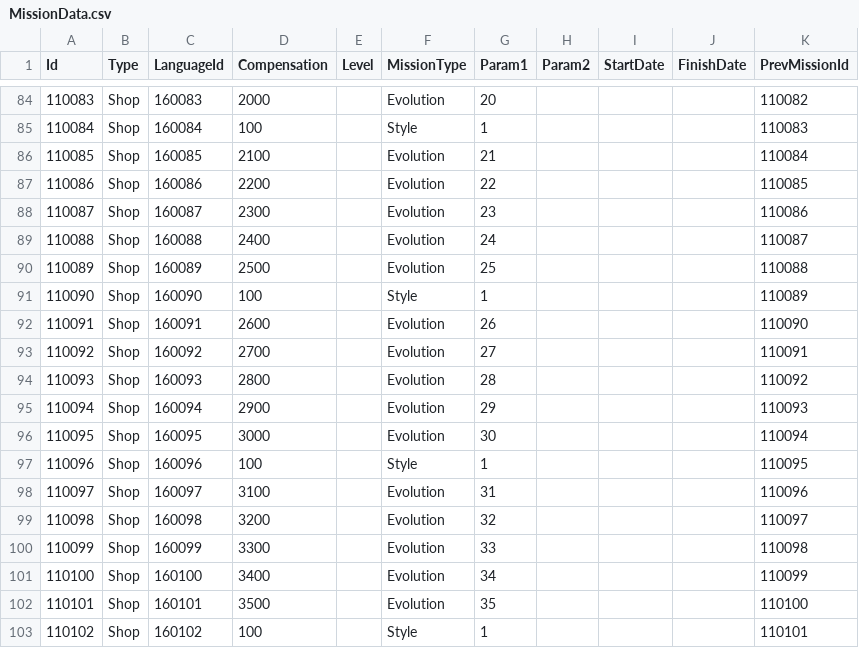
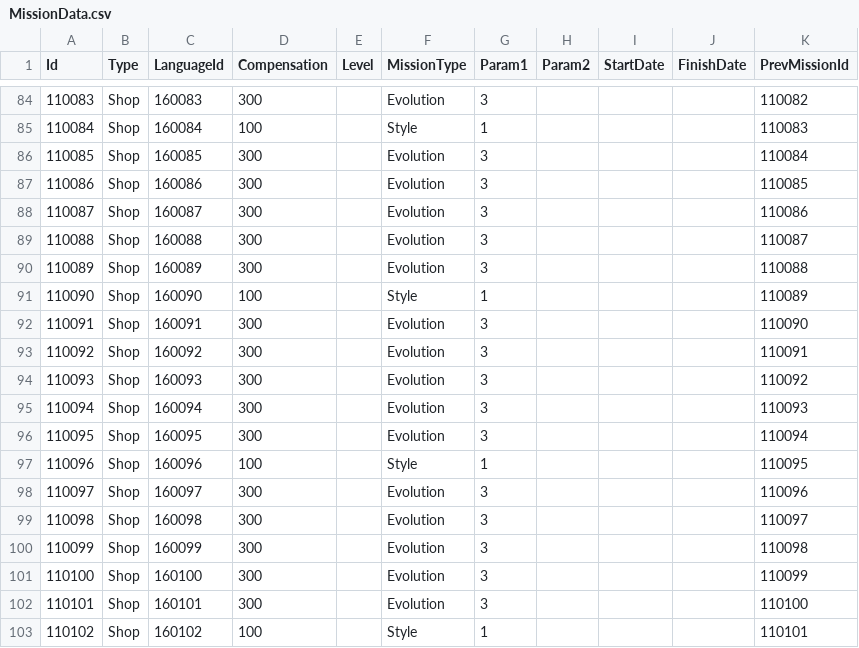
Before and after one commit to TeamCreams/DoodleJump, a CSV file: UIStudy/Assets/@Resources/Data/ExcelData/MissionData.csv, drawn as a sheet; only a part is shown, gaps mark what is left out; the diff covers the shown part only.

```diff
--- a/UIStudy/Assets/@Resources/Data/ExcelData/MissionData.csv
+++ b/UIStudy/Assets/@Resources/Data/ExcelData/MissionData.csv
@@ -84,20 +84,20 @@ Id,Type,LanguageId,Compensation,Level,MissionType,Param1,Param2,StartDate,Finish
-110083,Shop,160083,2000,,Evolution,20,,,,110082
+110083,Shop,160083,300,,Evolution,3,,,,110082
 110084,Shop,160084,100,,Style,1,,,,110083
-110085,Shop,160085,2100,,Evolution,21,,,,110084
-110086,Shop,160086,2200,,Evolution,22,,,,110085
-110087,Shop,160087,2300,,Evolution,23,,,,110086
-110088,Shop,160088,2400,,Evolution,24,,,,110087
-110089,Shop,160089,2500,,Evolution,25,,,,110088
+110085,Shop,160085,300,,Evolution,3,,,,110084
+110086,Shop,160086,300,,Evolution,3,,,,110085
+110087,Shop,160087,300,,Evolution,3,,,,110086
+110088,Shop,160088,300,,Evolution,3,,,,110087
+110089,Shop,160089,300,,Evolution,3,,,,110088
 110090,Shop,160090,100,,Style,1,,,,110089
-110091,Shop,160091,2600,,Evolution,26,,,,110090
-110092,Shop,160092,2700,,Evolution,27,,,,110091
-110093,Shop,160093,2800,,Evolution,28,,,,110092
-110094,Shop,160094,2900,,Evolution,29,,,,110093
-110095,Shop,160095,3000,,Evolution,30,,,,110094
+110091,Shop,160091,300,,Evolution,3,,,,110090
+110092,Shop,160092,300,,Evolution,3,,,,110091
+110093,Shop,160093,300,,Evolution,3,,,,110092
+110094,Shop,160094,300,,Evolution,3,,,,110093
+110095,Shop,160095,300,,Evolution,3,,,,110094
 110096,Shop,160096,100,,Style,1,,,,110095
-110097,Shop,160097,3100,,Evolution,31,,,,110096
-110098,Shop,160098,3200,,Evolution,32,,,,110097
-110099,Shop,160099,3300,,Evolution,33,,,,110098
-110100,Shop,160100,3400,,Evolution,34,,,,110099
-110101,Shop,160101,3500,,Evolution,35,,,,110100
+110097,Shop,160097,300,,Evolution,3,,,,110096
+110098,Shop,160098,300,,Evolution,3,,,,110097
+110099,Shop,160099,300,,Evolution,3,,,,110098
+110100,Shop,160100,300,,Evolution,3,,,,110099
+110101,Shop,160101,300,,Evolution,3,,,,110100
 110102,Shop,160102,100,,Style,1,,,,110101
```
Also changed, not shown: 62 edited cells elsewhere in this file, UIStudy/Assets/@Resources/Data/ExcelData/._EvolutionData.csv, UIStudy/Assets/@Resources/Data/ExcelData/._MissionData.csv, 9 other files.
